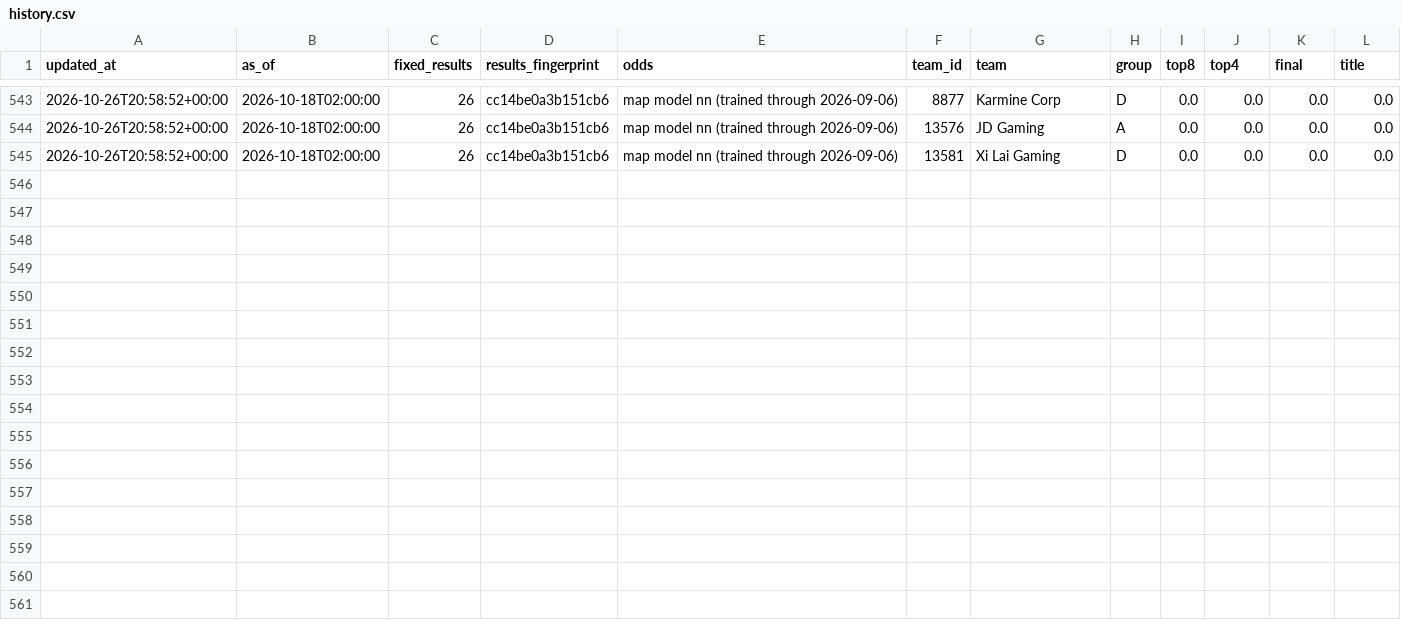
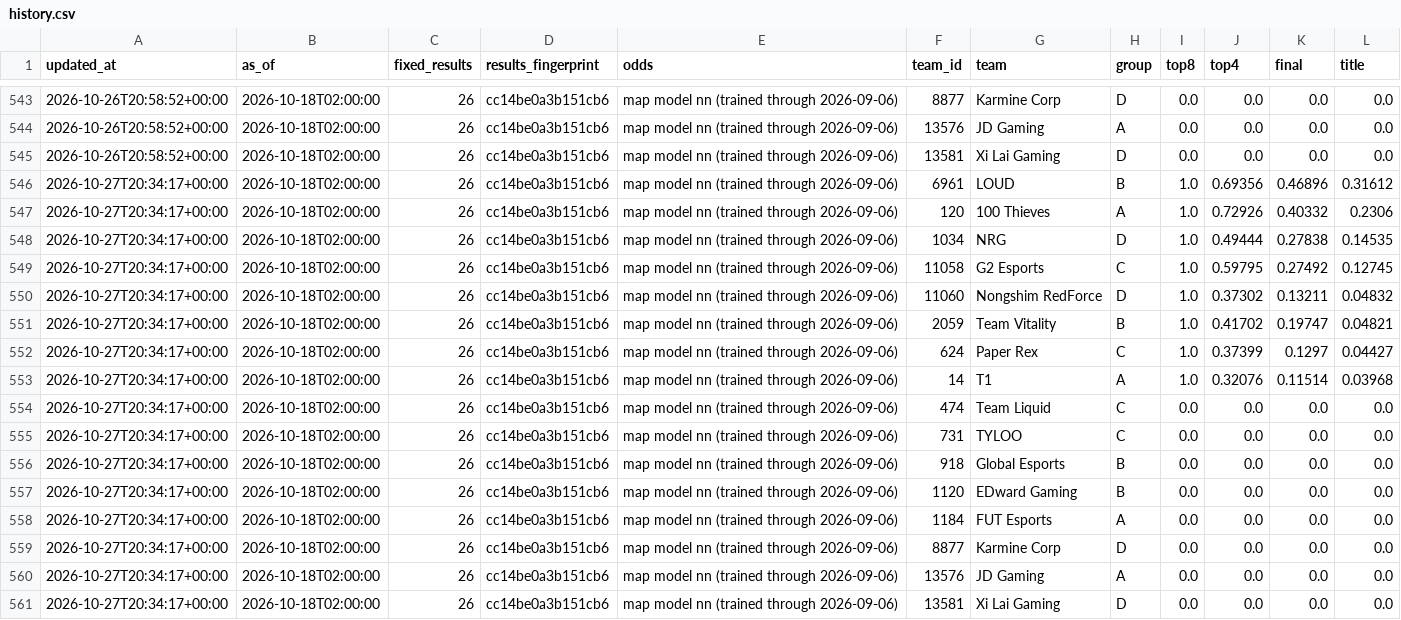
Before and after one commit to JasSaini101/2026__Val_Champs_Model, a CSV file: odds/2766/history.csv, drawn as a sheet; only a part is shown, gaps mark what is left out; the diff names each change by its address in the sheet, - before the commit and + after, or states it on an @@ line.

```diff
--- a/odds/2766/history.csv
+++ b/odds/2766/history.csv
+row 546: 2026-10-27T20:34:17+00:00 | 2026-10-18T02:00:00 | 26 | cc14be0a3b151cb6 | map model nn (trained through 2026-09-06) | 6961 | LOUD | B | 1.0 | 0.69356 | 0.46896 | 0.31612
+row 547: 2026-10-27T20:34:17+00:00 | 2026-10-18T02:00:00 | 26 | cc14be0a3b151cb6 | map model nn (trained through 2026-09-06) | 120 | 100 Thieves | A | 1.0 | 0.72926 | 0.40332 | 0.2306
+row 548: 2026-10-27T20:34:17+00:00 | 2026-10-18T02:00:00 | 26 | cc14be0a3b151cb6 | map model nn (trained through 2026-09-06) | 1034 | NRG | D | 1.0 | 0.49444 | 0.27838 | 0.14535
+row 549: 2026-10-27T20:34:17+00:00 | 2026-10-18T02:00:00 | 26 | cc14be0a3b151cb6 | map model nn (trained through 2026-09-06) | 11058 | G2 Esports | C | 1.0 | 0.59795 | 0.27492 | 0.12745
+row 550: 2026-10-27T20:34:17+00:00 | 2026-10-18T02:00:00 | 26 | cc14be0a3b151cb6 | map model nn (trained through 2026-09-06) | 11060 | Nongshim RedForce | D | 1.0 | 0.37302 | 0.13211 | 0.04832
+row 551: 2026-10-27T20:34:17+00:00 | 2026-10-18T02:00:00 | 26 | cc14be0a3b151cb6 | map model nn (trained through 2026-09-06) | 2059 | Team Vitality | B | 1.0 | 0.41702 | 0.19747 | 0.04821
+row 552: 2026-10-27T20:34:17+00:00 | 2026-10-18T02:00:00 | 26 | cc14be0a3b151cb6 | map model nn (trained through 2026-09-06) | 624 | Paper Rex | C | 1.0 | 0.37399 | 0.1297 | 0.04427
+row 553: 2026-10-27T20:34:17+00:00 | 2026-10-18T02:00:00 | 26 | cc14be0a3b151cb6 | map model nn (trained through 2026-09-06) | 14 | T1 | A | 1.0 | 0.32076 | 0.11514 | 0.03968
+row 554: 2026-10-27T20:34:17+00:00 | 2026-10-18T02:00:00 | 26 | cc14be0a3b151cb6 | map model nn (trained through 2026-09-06) | 474 | Team Liquid | C | 0.0 | 0.0 | 0.0 | 0.0
+row 555: 2026-10-27T20:34:17+00:00 | 2026-10-18T02:00:00 | 26 | cc14be0a3b151cb6 | map model nn (trained through 2026-09-06) | 731 | TYLOO | C | 0.0 | 0.0 | 0.0 | 0.0
+row 556: 2026-10-27T20:34:17+00:00 | 2026-10-18T02:00:00 | 26 | cc14be0a3b151cb6 | map model nn (trained through 2026-09-06) | 918 | Global Esports | B | 0.0 | 0.0 | 0.0 | 0.0
+row 557: 2026-10-27T20:34:17+00:00 | 2026-10-18T02:00:00 | 26 | cc14be0a3b151cb6 | map model nn (trained through 2026-09-06) | 1120 | EDward Gaming | B | 0.0 | 0.0 | 0.0 | 0.0
+row 558: 2026-10-27T20:34:17+00:00 | 2026-10-18T02:00:00 | 26 | cc14be0a3b151cb6 | map model nn (trained through 2026-09-06) | 1184 | FUT Esports | A | 0.0 | 0.0 | 0.0 | 0.0
+row 559: 2026-10-27T20:34:17+00:00 | 2026-10-18T02:00:00 | 26 | cc14be0a3b151cb6 | map model nn (trained through 2026-09-06) | 8877 | Karmine Corp | D | 0.0 | 0.0 | 0.0 | 0.0
+row 560: 2026-10-27T20:34:17+00:00 | 2026-10-18T02:00:00 | 26 | cc14be0a3b151cb6 | map model nn (trained through 2026-09-06) | 13576 | JD Gaming | A | 0.0 | 0.0 | 0.0 | 0.0
+row 561: 2026-10-27T20:34:17+00:00 | 2026-10-18T02:00:00 | 26 | cc14be0a3b151cb6 | map model nn (trained through 2026-09-06) | 13581 | Xi Lai Gaming | D | 0.0 | 0.0 | 0.0 | 0.0
```
Also changed, not shown: 2 other files.
